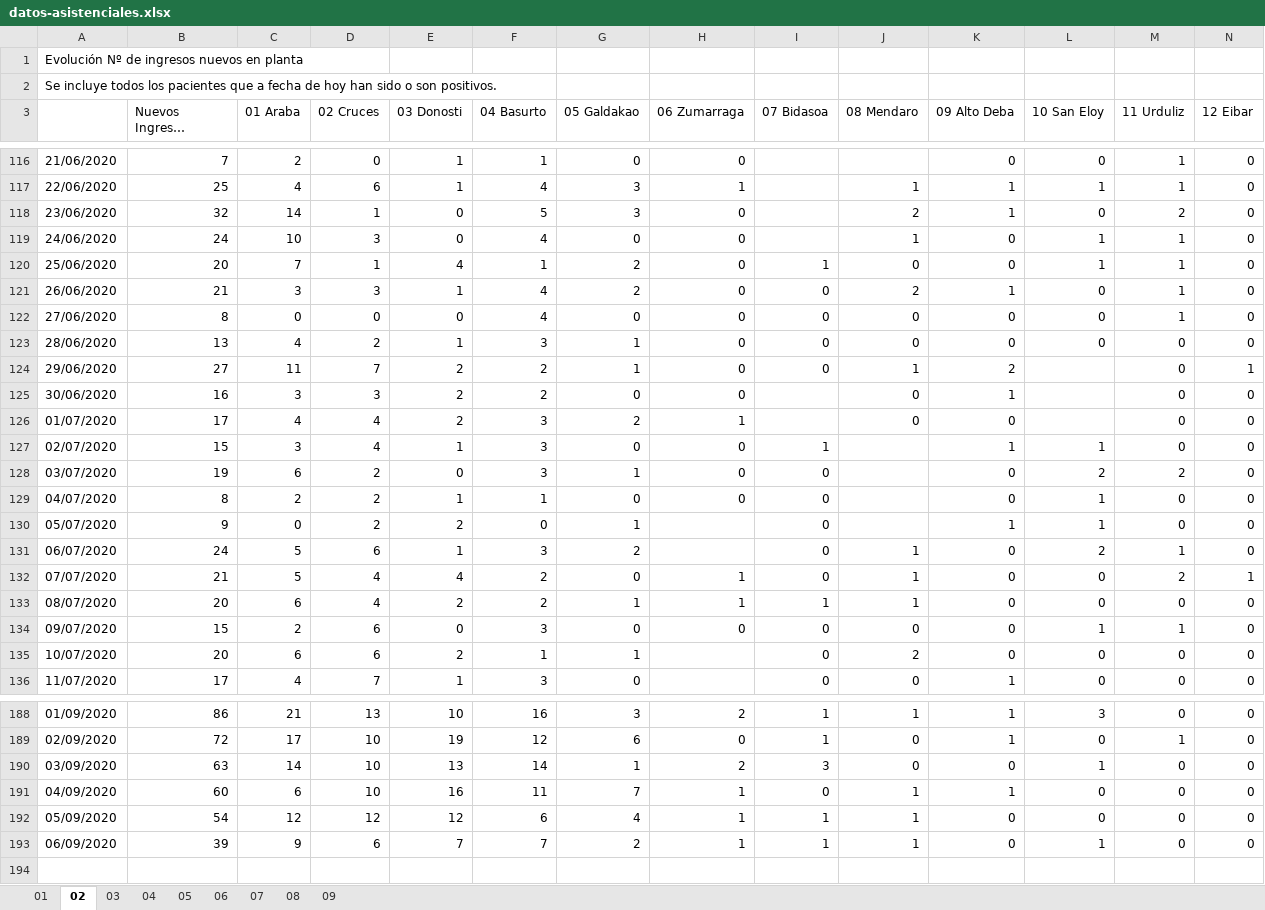
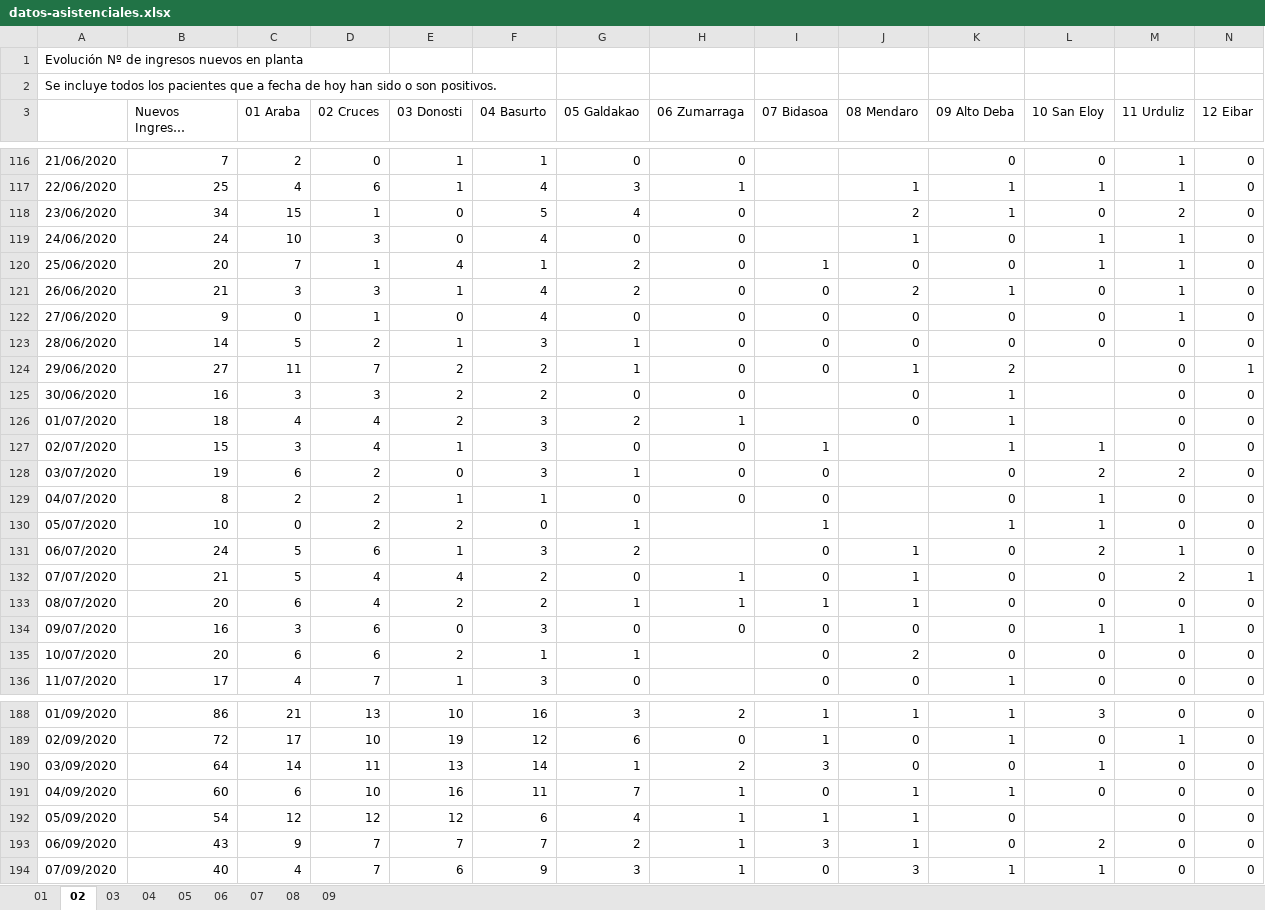
Before and after one commit to numeroteca/covid19, an Excel workbook: data/original/spain/euskadi/datos-asistenciales.xlsx, sheet 02, drawn as a sheet; only a part is shown, gaps mark what is left out; long unchanged cells end in …; values as stored, in another font and other column widths than the file's, no borders; rows hold the shown columns only; the diff covers the shown part only; the diff names each change by its address in the sheet, - before the commit and + after, or states it on an @@ line.

```diff
--- a/data/original/spain/euskadi/datos-asistenciales.xlsx (sheet 02)
+++ b/data/original/spain/euskadi/datos-asistenciales.xlsx (sheet 02)
-B118 (Nuevos Ingresos Hospitalarios): 32
+B118 (Nuevos Ingresos Hospitalarios): 34
-C118 (01 Araba): 14
+C118 (01 Araba): 15
-G118 (05 Galdakao): 3
+G118 (05 Galdakao): 4
-B122 (Nuevos Ingresos Hospitalarios): 8
+B122 (Nuevos Ingresos Hospitalarios): 9
-D122 (02 Cruces): 0
+D122 (02 Cruces): 1
-B123 (Nuevos Ingresos Hospitalarios): 13
+B123 (Nuevos Ingresos Hospitalarios): 14
-C123 (01 Araba): 4
+C123 (01 Araba): 5
-B126 (Nuevos Ingresos Hospitalarios): 17
+B126 (Nuevos Ingresos Hospitalarios): 18
-K126 (09 Alto Deba): 0
+K126 (09 Alto Deba): 1
-B130 (Nuevos Ingresos Hospitalarios): 9
+B130 (Nuevos Ingresos Hospitalarios): 10
-I130 (07 Bidasoa): 0
+I130 (07 Bidasoa): 1
-B134 (Nuevos Ingresos Hospitalarios): 15
+B134 (Nuevos Ingresos Hospitalarios): 16
-C134 (01 Araba): 2
+C134 (01 Araba): 3
-B190 (Nuevos Ingresos Hospitalarios): 63
+B190 (Nuevos Ingresos Hospitalarios): 64
-D190 (02 Cruces): 10
+D190 (02 Cruces): 11
-L192 (10 San Eloy): 0
+L192 (10 San Eloy): (empty)
-B193 (Nuevos Ingresos Hospitalarios): 39
+B193 (Nuevos Ingresos Hospitalarios): 43
-D193 (02 Cruces): 6
+D193 (02 Cruces): 7
-I193 (07 Bidasoa): 1
+I193 (07 Bidasoa): 3
-L193 (10 San Eloy): 1
+L193 (10 San Eloy): 2
+row 194: 07/09/2020 | 40 | 4 | 7 | 6 | 9 | 3 | 1 | 0 | 3 | 1 | 1 | 0 | 0
```
Also changed, not shown: 14 edited cells elsewhere in this sheet, sheet 01, sheet 03, sheet 08, sheet 07, sheet 09, sheet 04, 2 more sheets, data/original/spain/euskadi/situacion-epidemiologica.xlsx, 41 other files.
